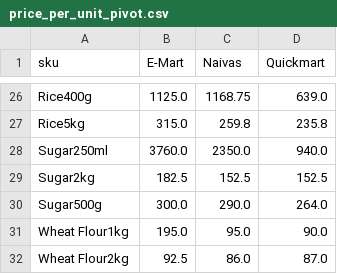
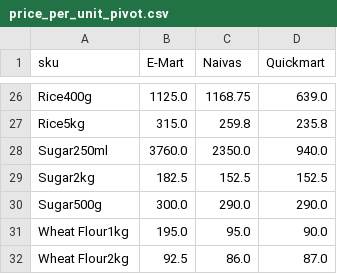
Before and after one commit to odawadavid/Webscraping, a CSV file: data/analytics/price_per_unit_pivot.csv, drawn as a sheet; only a part is shown, gaps mark what is left out; the diff covers the shown part only.

```diff
--- a/data/analytics/price_per_unit_pivot.csv
+++ b/data/analytics/price_per_unit_pivot.csv
@@ -29,3 +29,3 @@ Sugar250ml,3760.0,2350.0,940.0
 Sugar2kg,182.5,152.5,152.5
-Sugar500g,300.0,290.0,264.0
+Sugar500g,300.0,290.0,290.0
 Wheat Flour1kg,195.0,95.0,90.0
```
Also changed, not shown: 16 edited cells elsewhere in this file, data/processed/latest_items.csv, data/raw/emart.csv, 4 other files.
